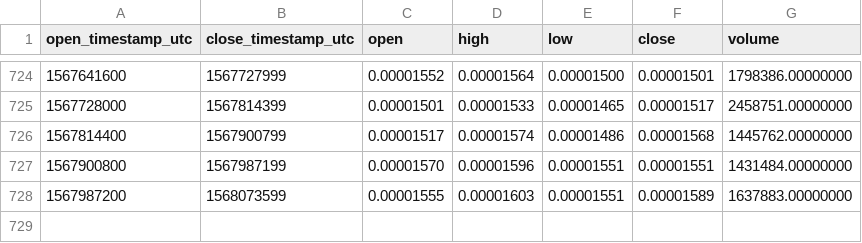
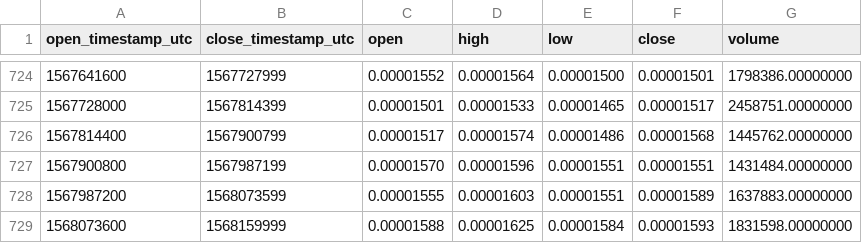
Before and after one commit to cryptobigbro/binance-ZRXBTC, a CSV file: binance-ZRXBTC-1d.csv, drawn as a sheet; only a part is shown, gaps mark what is left out; the diff names each change by its address in the sheet, - before the commit and + after, or states it on an @@ line.

Commit message:
Update OHLCV data.

```diff
--- a/binance-ZRXBTC-1d.csv
+++ b/binance-ZRXBTC-1d.csv
+row 729: 1568073600 | 1568159999 | 0.00001588 | 0.00001625 | 0.00001584 | 0.00001593 | 1831598.00000000
```
Also changed, not shown: 1 other file.
